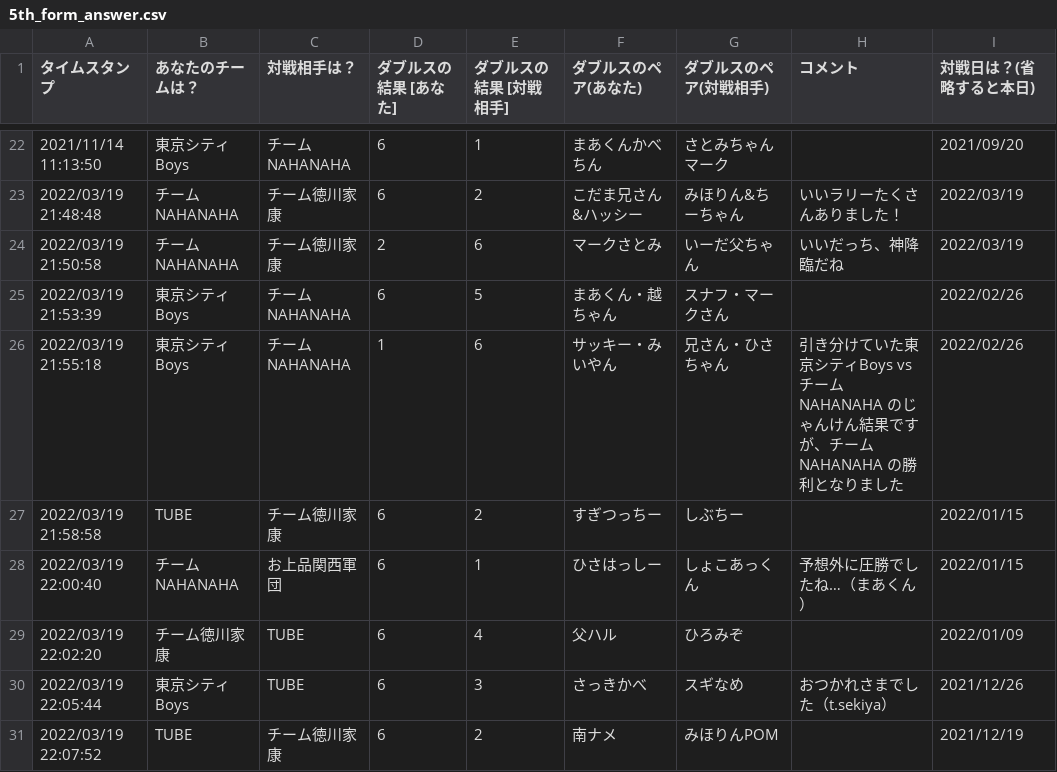
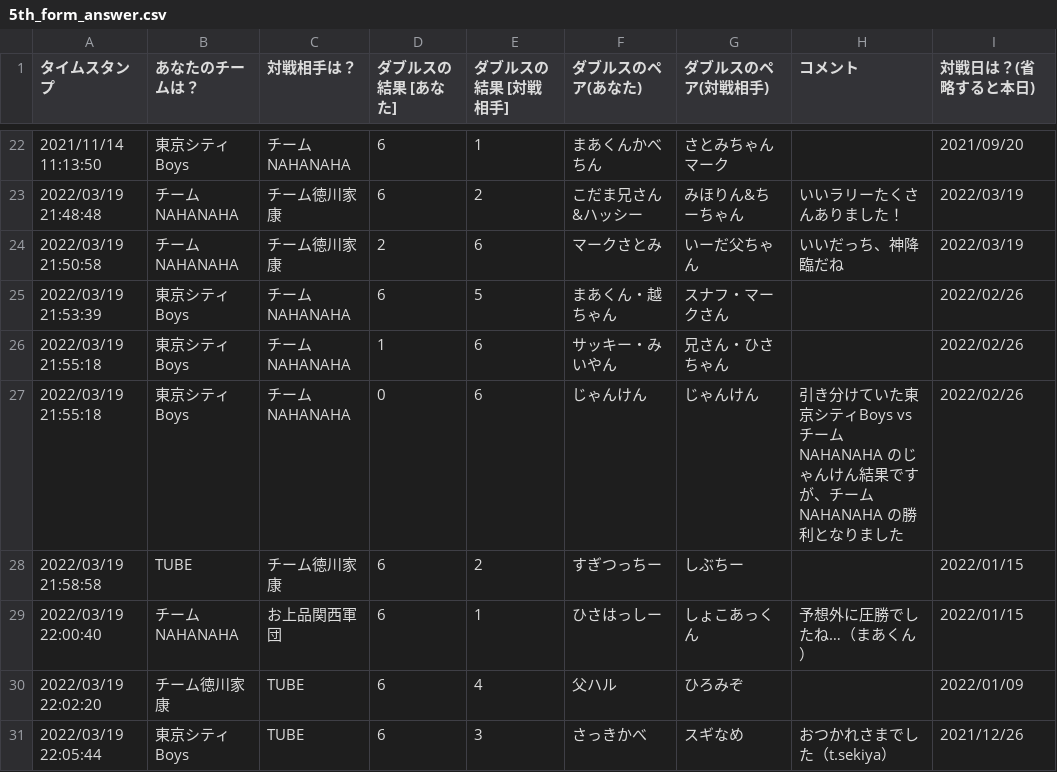
Before and after one commit to tkyksgwr/sdc5, a CSV file: 5th_form_answer.csv, drawn as a sheet; only a part is shown, gaps mark what is left out; the shorter side is filled out with more unchanged rows.

```diff
--- a/5th_form_answer.csv
+++ b/5th_form_answer.csv
@@ -25,3 +25,4 @@
 2022/03/19 21:53:39,東京シティBoys,チームNAHANAHA,6,5,まあくん・越ちゃん,スナフ・マークさん,,2022/02/26
-2022/03/19 21:55:18,東京シティBoys,チームNAHANAHA,1,6,サッキー・みいやん,兄さん・ひさちゃん,引き分けていた東京シティBoys vsチームNAHANAHA のじゃんけん結果ですが、チームNAHANAHA の勝利となりました,2022/02/26
+2022/03/19 21:55:18,東京シティBoys,チームNAHANAHA,1,6,サッキー・みいやん,兄さん・ひさちゃん,,2022/02/26
+2022/03/19 21:55:18,東京シティBoys,チームNAHANAHA,0,6,じゃんけん,じゃんけん,引き分けていた東京シティBoys vsチームNAHANAHA のじゃんけん結果ですが、チームNAHANAHA の勝利となりました,2022/02/26
 2022/03/19 21:58:58,TUBE,チーム徳川家康,6,2,すぎつっちー,しぶちー,,2022/01/15
```
Also changed, not shown: 1 other file.
